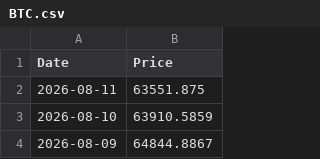
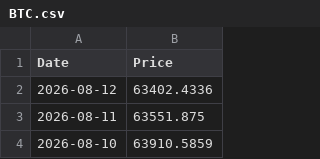
Before and after one commit to T1m-V/portfolio-data, a CSV file: prices/BTC.csv, drawn as a sheet; only a part is shown; the shorter side is filled out with more unchanged rows; the diff names each change by its address in the sheet, - before the commit and + after, or states it on an @@ line.

Commit message:
Price Robot: 2026-08-13 08:25

```diff
--- a/prices/BTC.csv
+++ b/prices/BTC.csv
+row 2: 2026-08-12 | 63402.4336
```
Also changed, not shown: prices/BNB.csv, prices/ETH.csv, 33 other files.
